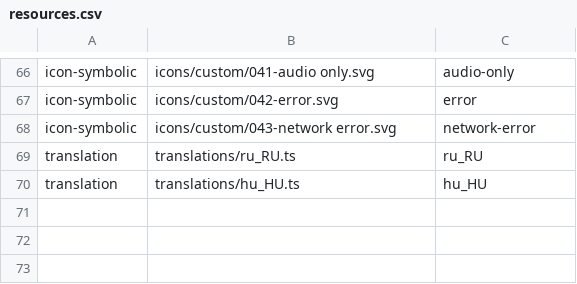
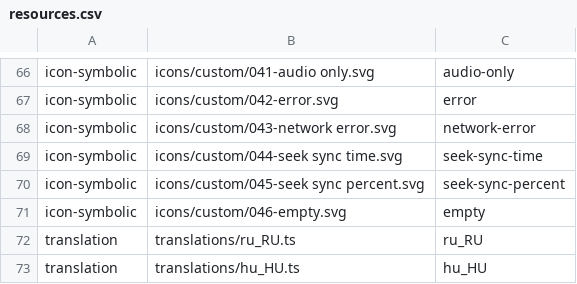
Before and after one commit to vzhd1701/gridplayer, a CSV file: resources/resources.csv, drawn as a sheet; only a part is shown, gaps mark what is left out; the diff names each change by its address in the sheet, - before the commit and + after, or states it on an @@ line.

Commit message:
feat: add timecode seek sync mode

```diff
--- a/resources/resources.csv
+++ b/resources/resources.csv
+row 69: icon-symbolic | icons/custom/044-seek sync time.svg | seek-sync-time
+row 70: icon-symbolic | icons/custom/045-seek sync percent.svg | seek-sync-percent
+row 71: icon-symbolic | icons/custom/046-empty.svg | empty
```
Also changed, not shown: 16 other files.
